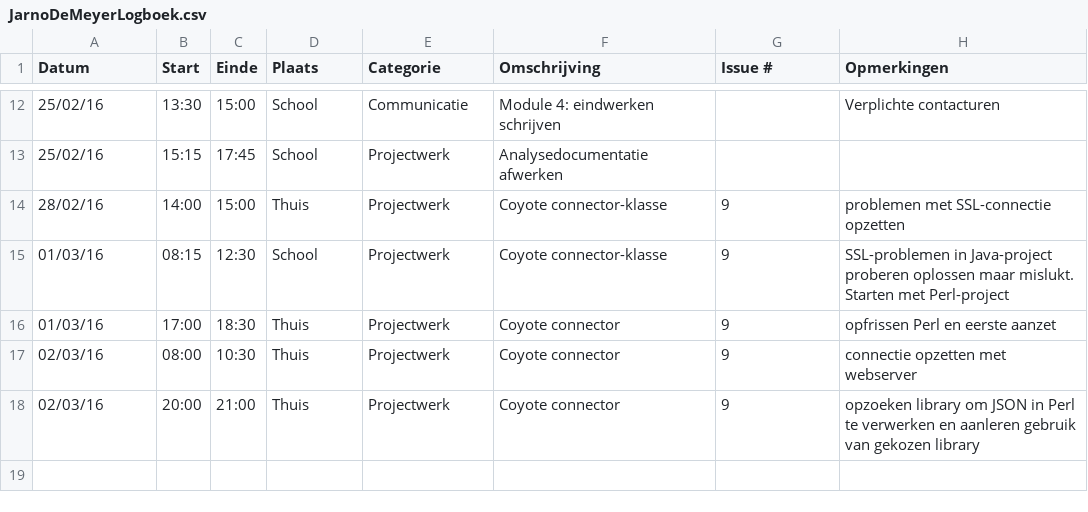
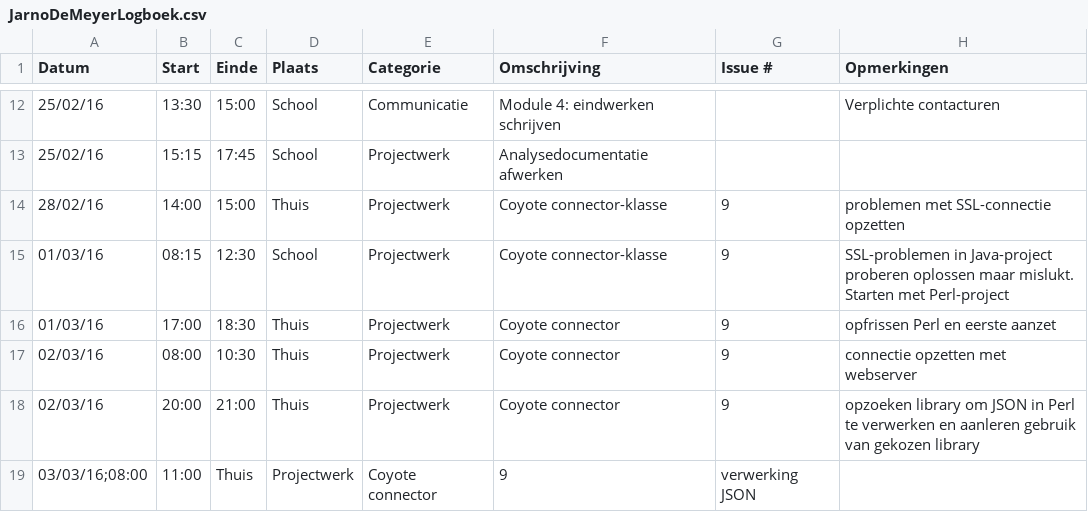
Before and after one commit to ghentlivinglab/Traffic-Travel-Time-Analyzer-1, a CSV file: JarnoDeMeyerLogboek.csv, drawn as a sheet; only a part is shown, gaps mark what is left out.

Commit message:
Update JarnoDeMeyerLogboek.csv

```diff
--- a/JarnoDeMeyerLogboek.csv
+++ b/JarnoDeMeyerLogboek.csv
@@ -18 +18,2 @@ Datum,Start,Einde,Plaats,Categorie,Omschrijving,Issue #,Opmerkingen
 02/03/16,20:00,21:00,Thuis,Projectwerk,Coyote connector,9,opzoeken library om JSON in Perl te verwerken en aanleren gebruik van gekozen library
+03/03/16;08:00,11:00,Thuis,Projectwerk,Coyote connector,9,verwerking JSON
```
